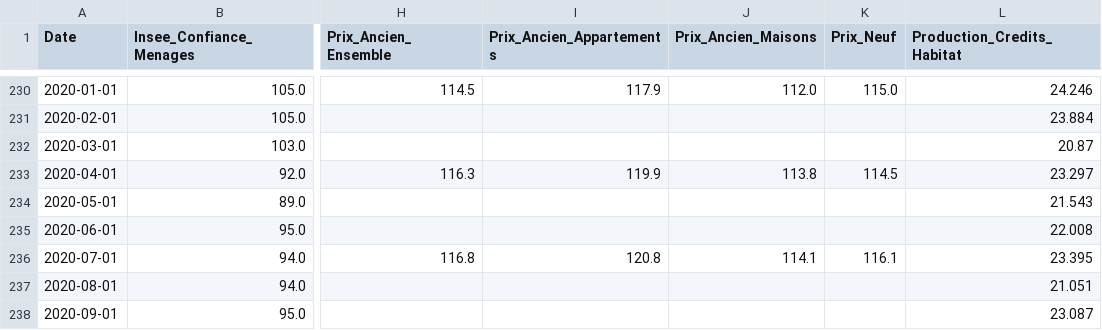
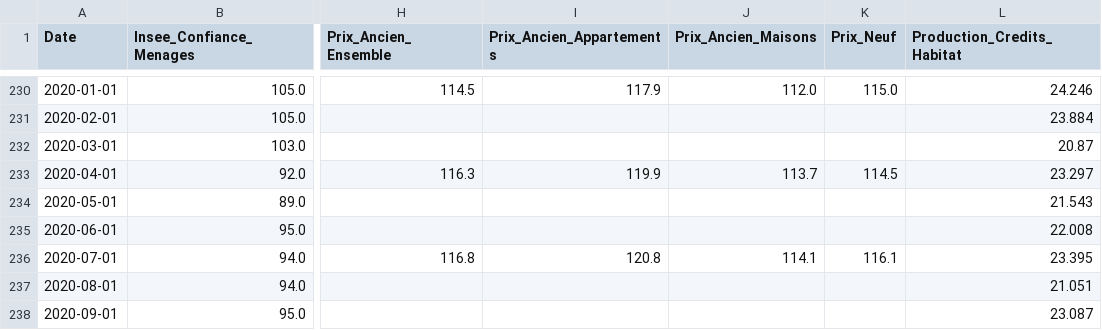
Before and after one commit to baptistesoulard/housing-market, a CSV file: data/macro.csv, drawn as a sheet; only a part is shown, gaps mark what is left out; the diff covers the shown part only; the diff names each change by its address in the sheet, - before the commit and + after, or states it on an @@ line.

```diff
--- a/data/macro.csv
+++ b/data/macro.csv
-J233 (Prix_Ancien_Maisons): 113.8
+J233 (Prix_Ancien_Maisons): 113.7
```
Also changed, not shown: 68 edited cells elsewhere in this file, data/sales.csv, 4 other files.
